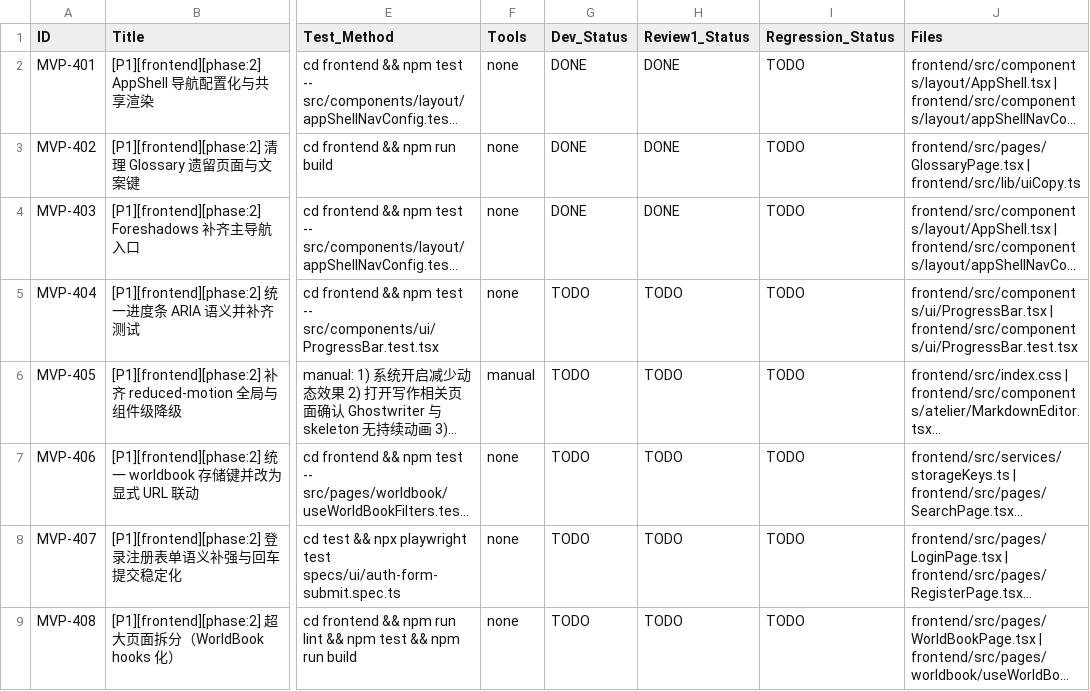
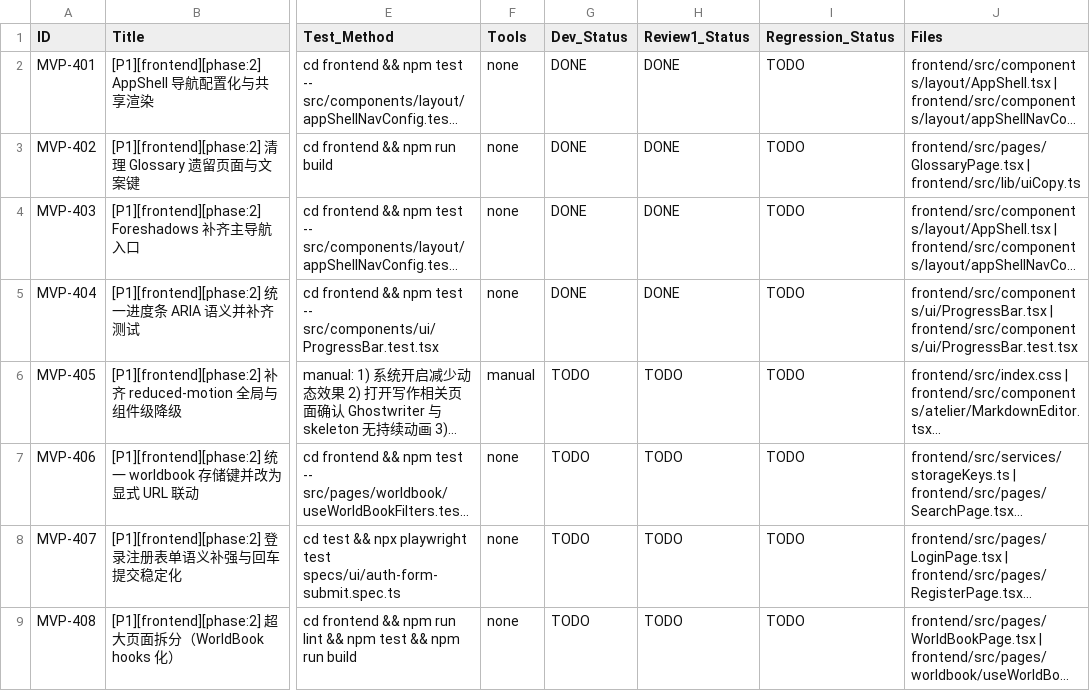
Before and after one commit to inliver233/Ai-Novel-Demo, a CSV file: issues/2026-03-03_18-12-00-frontend-p1-full-polish.csv, drawn as a sheet; only a part is shown, gaps mark what is left out; long unchanged cells end in …; the diff names each change by its address in the sheet, - before the commit and + after, or states it on an @@ line.

Commit message:
[MVP-404] [P1][frontend][phase:2] 统一进度条 ARIA 语义并补齐测试

```diff
--- a/issues/2026-03-03_18-12-00-frontend-p1-full-polish.csv
+++ b/issues/2026-03-03_18-12-00-frontend-p1-full-polish.csv
-G5 (Dev_Status): TODO
+G5 (Dev_Status): DONE
-H5 (Review1_Status): TODO
+H5 (Review1_Status): DONE
```
Also changed, not shown: 2 other files.
